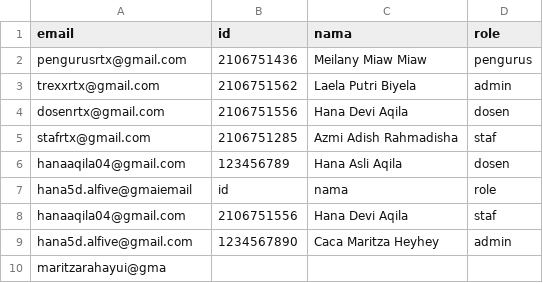
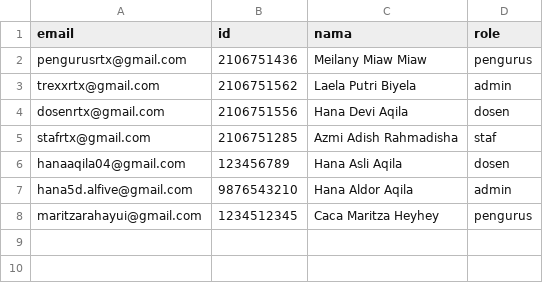
Before and after one commit to maritzarahayui/smail, a CSV file: smail/src/main/resources/static/tazkia.csv, drawn as a sheet.

```diff
--- a/smail/src/main/resources/static/tazkia.csv
+++ b/smail/src/main/resources/static/tazkia.csv
@@ -6,5 +6,3 @@ stafrtx@gmail.com,2106751285,Azmi Adish Rahmadisha,staf
 hanaaqila04@gmail.com,123456789,Hana Asli Aqila,dosen
-hana5d.alfive@gmaiemail,id,nama,role
-hanaaqila04@gmail.com,2106751556,Hana Devi Aqila,staf
-hana5d.alfive@gmail.com,1234567890,Caca Maritza Heyhey,admin
-maritzarahayui@gma
+hana5d.alfive@gmail.com,9876543210,Hana Aldor Aqila,admin
+maritzarahayui@gmail.com,1234512345,Caca Maritza Heyhey,pengurus
```
Also changed, not shown: 21 other files.
